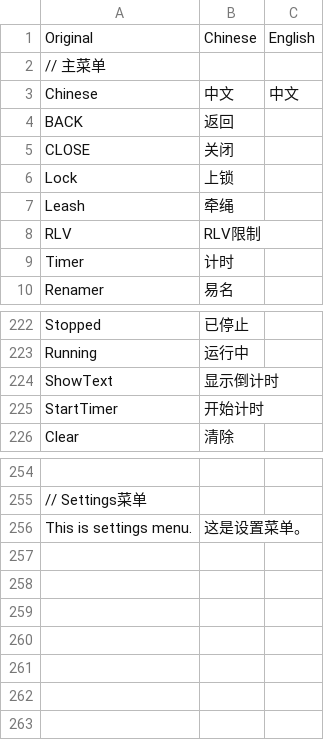
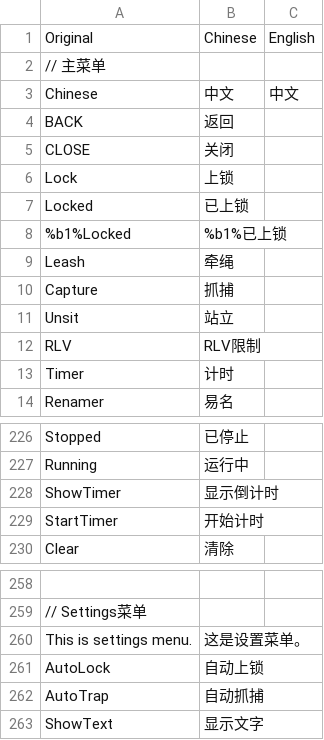
Before and after one commit to road0001/SecondLife-LSL-OpenSource, a CSV file: Language/Languages.csv, drawn as a sheet; only a part is shown, gaps mark what is left out; addresses are those after the commit; the diff names each change by its address in the sheet, - before the commit and + after, or states it on an @@ line.

Commit message:
脚本功能更新：
language.lsl
- 1.0.8 20260322
    - 优化代码结构和函数调用。

main.lsl
- 1.1.7 20260321
    - 加入REZ模式下的文字显示。
    - 优化代码结构。

struggle.lsl
- 1.0.4 20260322
    - 适配文本显示脚本。

timer.lsl
- 1.0.10 20260322
    - 适配文本显示脚本。

text.lsl
- 1.0.1 20260322
	- 加入获取文字参数的功能。
	- 优化参数传递结构。

- 1.0 20260321
    - 初步完成显示文字功能。

文档更新

- 加入Text显示文字的文档。
- 补充内容和修正错误。

语言更新

- 加入Rez模式的多项语言内容。

```diff
--- a/Language/Languages.csv
+++ b/Language/Languages.csv
+row 7: Locked | 已上锁
+row 8: %b1%Locked | %b1%已上锁
+row 10: Capture | 抓捕
+row 11: Unsit | 站立
-A228: ShowText
+A228: ShowTimer
+row 261: AutoLock | 自动上锁
+row 262: AutoTrap | 自动抓捕
+row 263: ShowText | 显示文字
```
Also changed, not shown: 10 other files.
